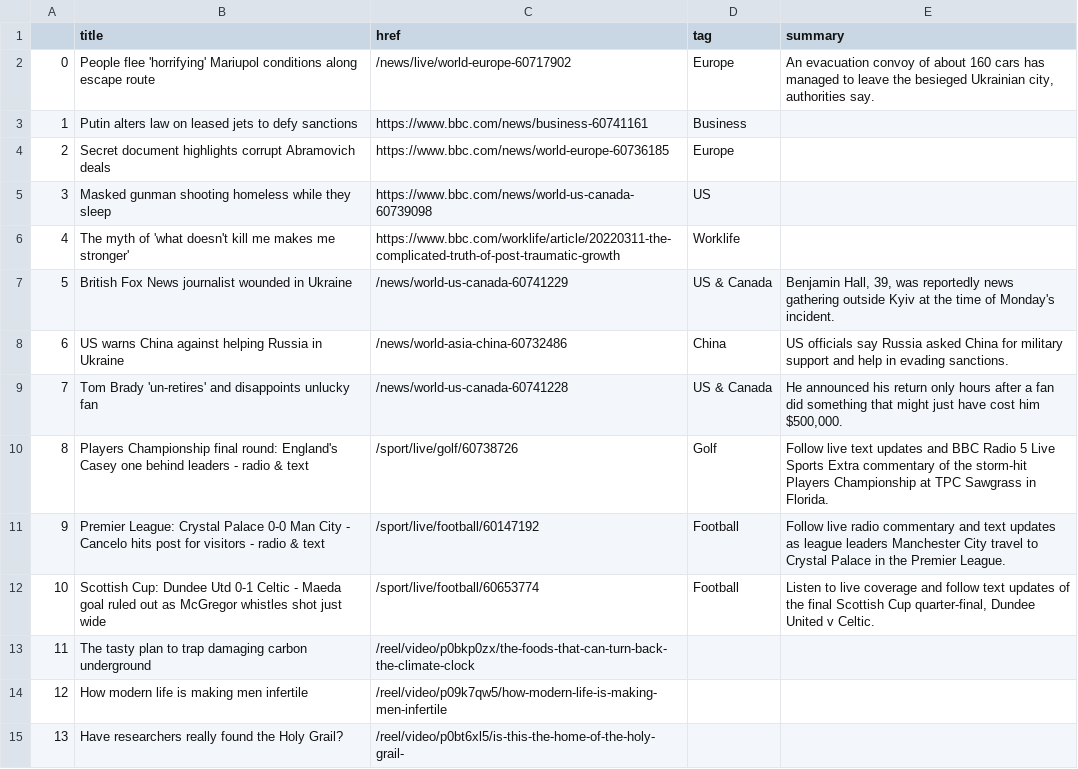
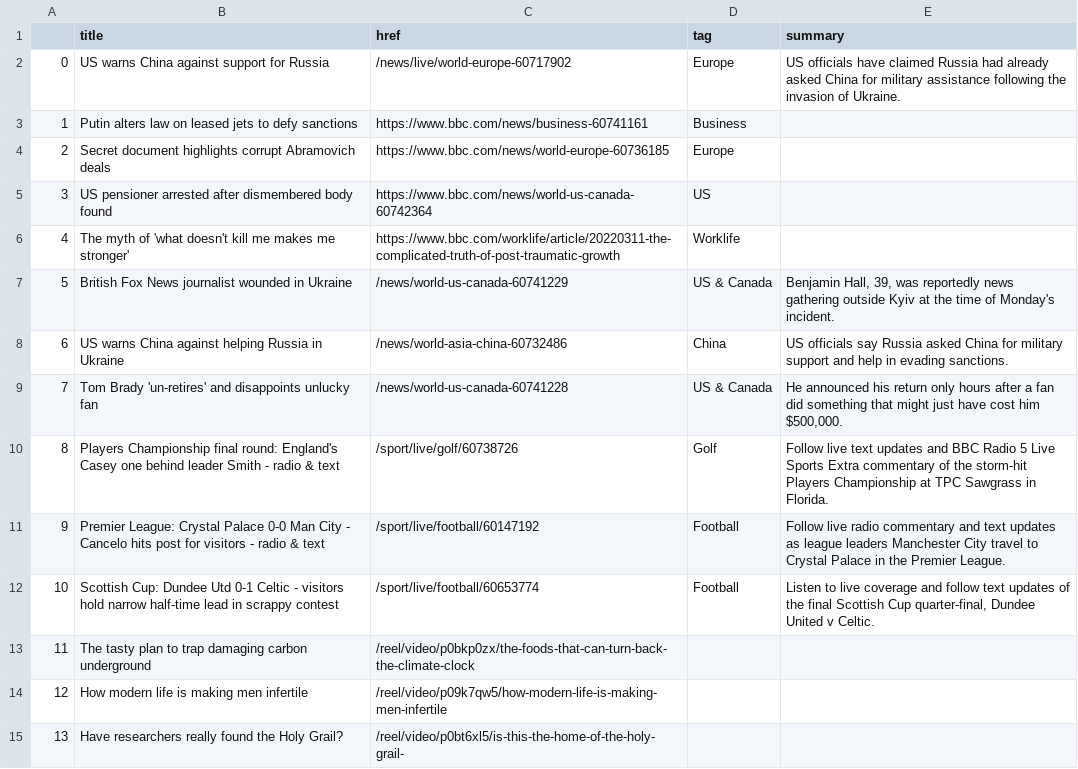
Before and after one commit to tunabellybella/Scraper, a CSV file: bbc-headlines.csv, drawn as a sheet; only a part is shown.

```diff
--- a/bbc-headlines.csv
+++ b/bbc-headlines.csv
@@ -1,6 +1,6 @@
 ,title,href,tag,summary
-0,People flee 'horrifying' Mariupol conditions along escape route,/news/live/world-europe-60717902,Europe,"An evacuation convoy of about 160 cars has managed to leave the besieged Ukrainian city, authorities say."
+0,US warns China against support for Russia,/news/live/world-europe-60717902,Europe,US officials have claimed Russia had already asked China for military assistance following the invasion of Ukraine.
 1,Putin alters law on leased jets to defy sanctions,https://www.bbc.com/news/business-60741161,Business,
 2,Secret document highlights corrupt Abramovich deals,https://www.bbc.com/news/world-europe-60736185,Europe,
-3,Masked gunman shooting homeless while they sleep,https://www.bbc.com/news/world-us-canada-60739098,US,
+3,US pensioner arrested after dismembered body found,https://www.bbc.com/news/world-us-canada-60742364,US,
 4,The myth of 'what doesn't kill me makes me stronger',https://www.bbc.com/worklife/article/20220311-the-complicated-truth-of-post-traumatic-growth,Worklife,
@@ -9,5 +9,5 @@
 7,Tom Brady 'un-retires' and disappoints unlucky fan,/news/world-us-canada-60741228,US & Canada,"He announced his return only hours after a fan did something that might just have cost him $500,000."
-8,Players Championship final round: England's Casey one behind leaders - radio & text,/sport/live/golf/60738726,Golf,Follow live text updates and BBC Radio 5 Live Sports Extra commentary of the storm-hit Players Championship at TPC Sawgrass in Florida.
+8,Players Championship final round: England's Casey one behind leader Smith - radio & text,/sport/live/golf/60738726,Golf,Follow live text updates and BBC Radio 5 Live Sports Extra commentary of the storm-hit Players Championship at TPC Sawgrass in Florida.
 9,Premier League: Crystal Palace 0-0 Man City - Cancelo hits post for visitors - radio & text,/sport/live/football/60147192,Football,Follow live radio commentary and text updates as league leaders Manchester City travel to Crystal Palace in the Premier League.
-10,Scottish Cup: Dundee Utd 0-1 Celtic - Maeda goal ruled out as McGregor whistles shot just wide,/sport/live/football/60653774,Football,"Listen to live coverage and follow text updates of the final Scottish Cup quarter-final, Dundee United v Celtic."
+10,Scottish Cup: Dundee Utd 0-1 Celtic - visitors hold narrow half-time lead in scrappy contest,/sport/live/football/60653774,Football,"Listen to live coverage and follow text updates of the final Scottish Cup quarter-final, Dundee United v Celtic."
 11,The tasty plan to trap damaging carbon underground,/reel/video/p0bkp0zx/the-foods-that-can-turn-back-the-climate-clock,,
```
